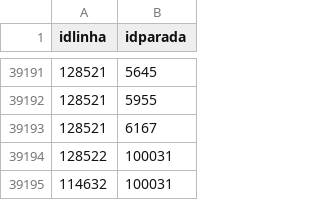
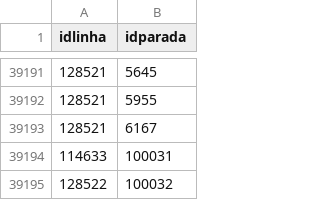
Before and after one commit to ricardo93borges/tf-java, a CSV file: paradalinha.csv, drawn as a sheet; only a part is shown, gaps mark what is left out.

```diff
--- a/paradalinha.csv
+++ b/paradalinha.csv
@@ -39193,3 +39193,3 @@
 128521;6167
-128522;100031;
-114632;100031;
+114633;100031;
+128522;100032;
```
Also changed, not shown: linhas.csv, paradas.csv, 3 other files.
